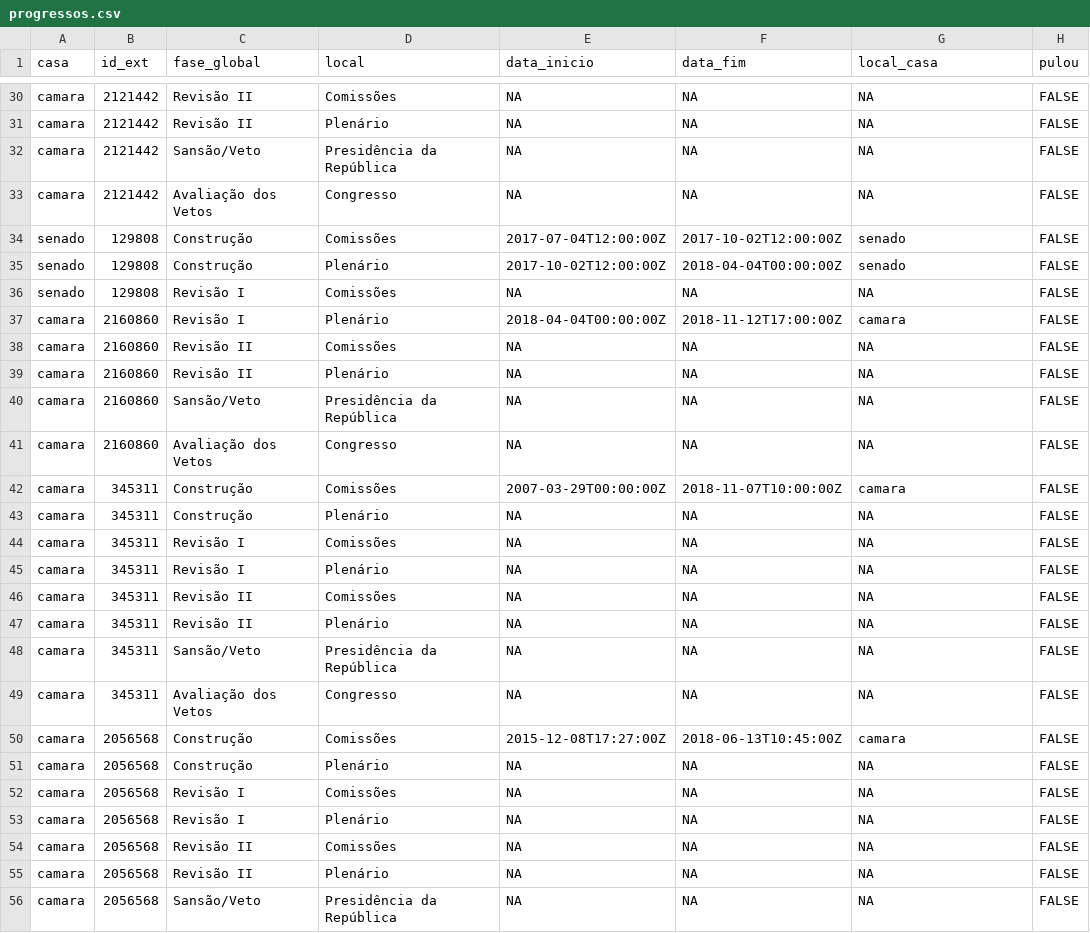
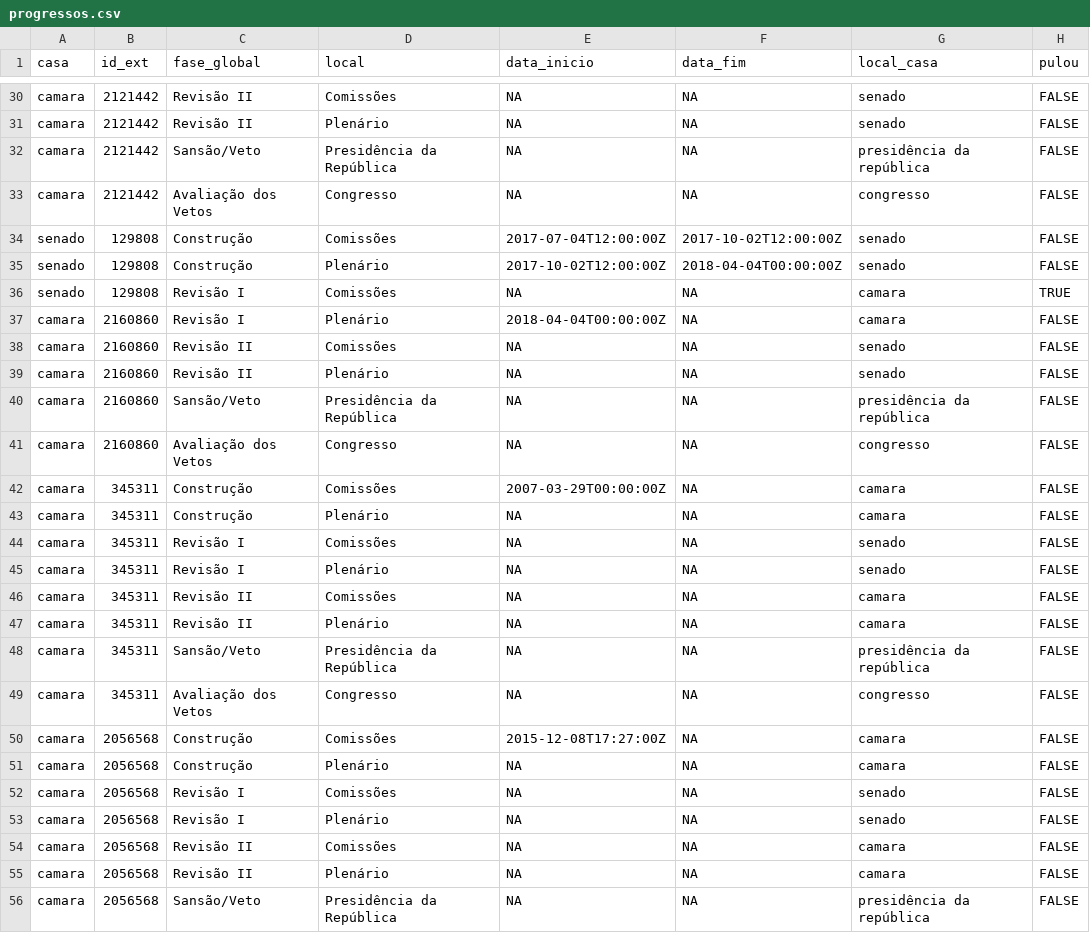
Before and after one commit to parlametria/leggo-backend, a CSV file: data/progressos.csv, drawn as a sheet; only a part is shown, gaps mark what is left out; the diff covers the shown part only; the diff names each change by its address in the sheet, - before the commit and + after, or states it on an @@ line.

```diff
--- a/data/progressos.csv
+++ b/data/progressos.csv
-G30:G31 (local_casa): NA
+G30:G31 (local_casa): senado
-G32 (local_casa): NA
+G32 (local_casa): presidência da república
-G33 (local_casa): NA
+G33 (local_casa): congresso
-G36 (local_casa): NA
+G36 (local_casa): camara
-H36 (pulou): FALSE
+H36 (pulou): TRUE
-F37 (data_fim): 2018-11-12T17:00:00Z
+F37 (data_fim): NA
-G38:G39 (local_casa): NA
+G38:G39 (local_casa): senado
-G40 (local_casa): NA
+G40 (local_casa): presidência da república
-G41 (local_casa): NA
+G41 (local_casa): congresso
-F42 (data_fim): 2018-11-07T10:00:00Z
+F42 (data_fim): NA
-G43 (local_casa): NA
+G43 (local_casa): camara
-G44:G45 (local_casa): NA
+G44:G45 (local_casa): senado
-G46:G47 (local_casa): NA
+G46:G47 (local_casa): camara
-G48 (local_casa): NA
+G48 (local_casa): presidência da república
-G49 (local_casa): NA
+G49 (local_casa): congresso
-F50 (data_fim): 2018-06-13T10:45:00Z
+F50 (data_fim): NA
-G51 (local_casa): NA
+G51 (local_casa): camara
-G52:G53 (local_casa): NA
+G52:G53 (local_casa): senado
-G54:G55 (local_casa): NA
+G54:G55 (local_casa): camara
-G56 (local_casa): NA
+G56 (local_casa): presidência da república
```
Also changed, not shown: 89 edited cells elsewhere in this file, data/hists_energia.csv, data/proposicoes.csv, 1 other file.
